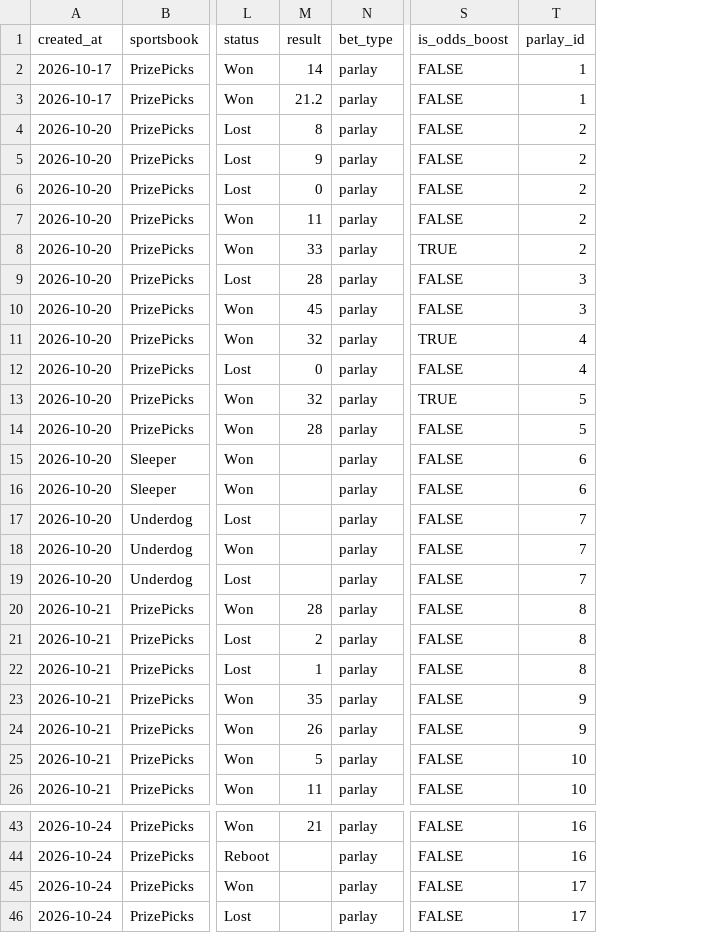
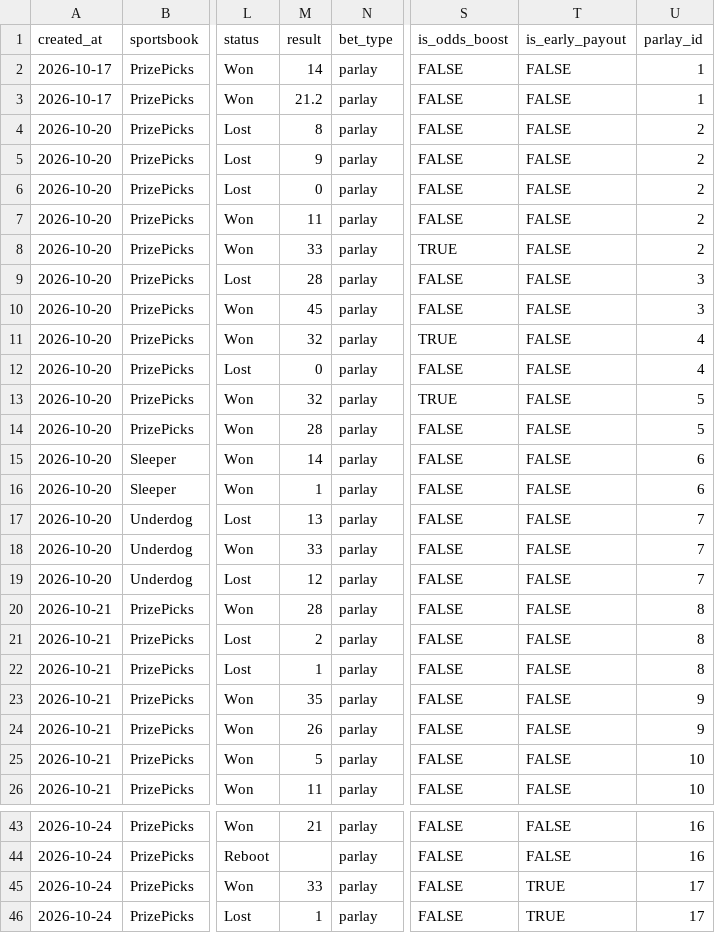
Before and after one commit to cavjue/NBA_Stats, a CSV file: Data/bet_log.csv, drawn as a sheet; only a part is shown, gaps mark what is left out; the diff names each change by its address in the sheet, - before the commit and + after, or states it on an @@ line.

Commit message:
Add early payout tracking to bet log
Add an `is_early_payout` column, defaulting existing entries to false and marking the early-paid parlay. Fill in the newly available player results.

```diff
--- a/Data/bet_log.csv
+++ b/Data/bet_log.csv
+column T (is_early_payout), rows 2-26: all FALSE; rows 43-46: FALSE | FALSE | TRUE | TRUE
-M15 (result): (empty)
+M15 (result): 14
-M16 (result): (empty)
+M16 (result): 1
-M17 (result): (empty)
+M17 (result): 13
-M18 (result): (empty)
+M18 (result): 33
-M19 (result): (empty)
+M19 (result): 12
-M45 (result): (empty)
+M45 (result): 33
-M46 (result): (empty)
+M46 (result): 1
```
